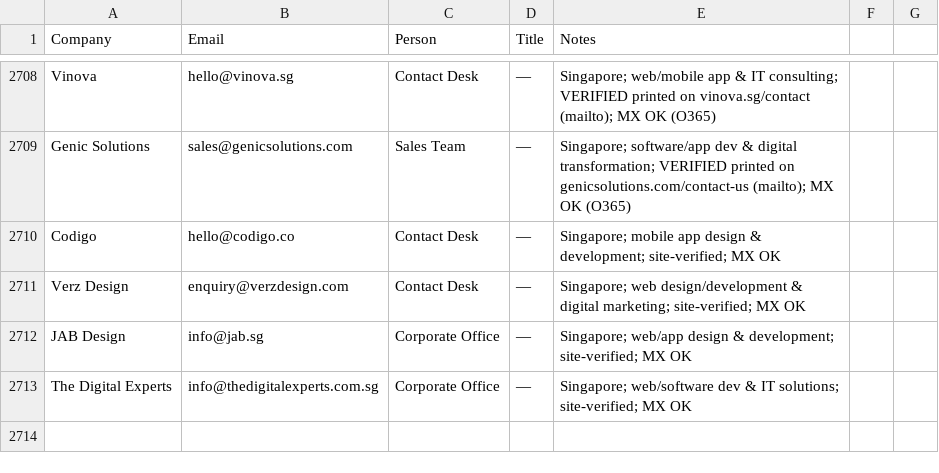
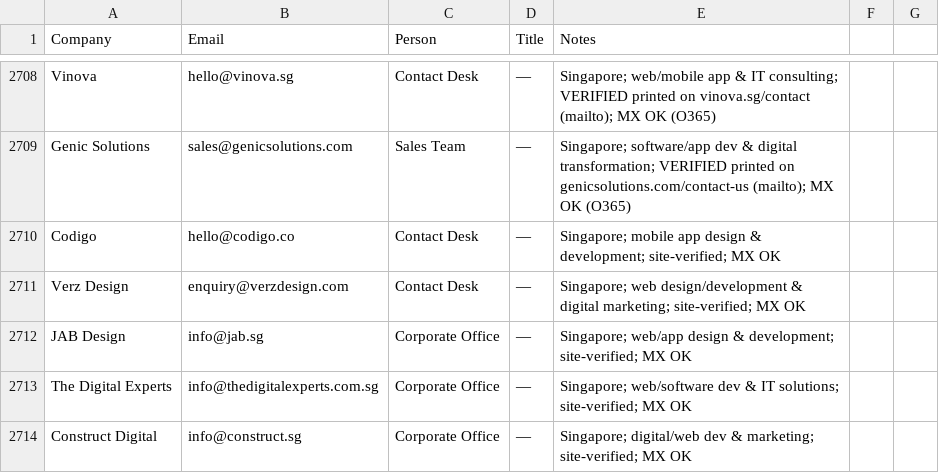
Before and after one commit to eeshsaxena/outreach-emails, a CSV file: industry/all_emails.csv, drawn as a sheet; only a part is shown, gaps mark what is left out; the diff names each change by its address in the sheet, - before the commit and + after, or states it on an @@ line.

```diff
--- a/industry/all_emails.csv
+++ b/industry/all_emails.csv
+row 2714: Construct Digital | info@construct.sg | Corporate Office | — | Singapore; digital/web dev & marketing; site-verified; MX OK
```
Also changed, not shown: industry/city/city_singapore_01.csv.
